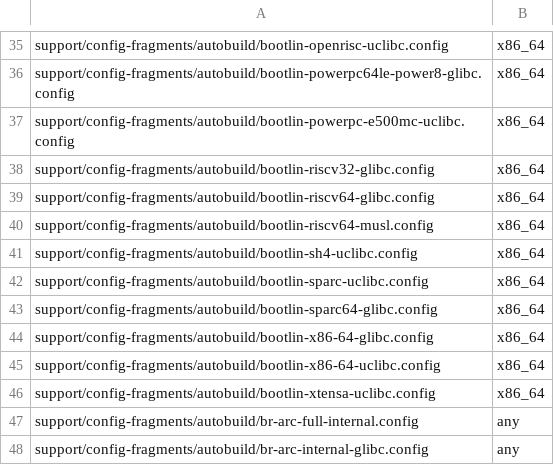
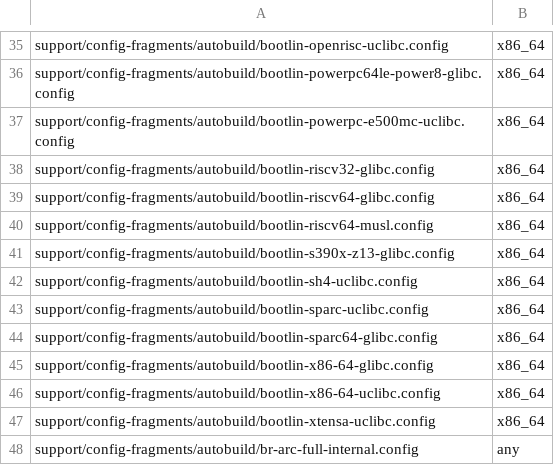
Before and after one commit to LuckInzz/labsisop-buildroot, a CSV file: support/config-fragments/autobuild/toolchain-configs.csv, drawn as a sheet; only a part is shown, gaps mark what is left out; the shorter side is filled out with more unchanged rows.

Commit message:
support/config-fragments: add a bootlin s390x toolchain
I do constantly get mails that fluent-bit fails to build for s390x.
So added this to ensure that the s390x architecture is checked as well
if I manually do:

$ ./utils/test-pkg -p fluent-bit -a

Signed-off-by: Thomas Devoogdt <thomas.devoogdt@gmail.com>
Signed-off-by: Peter Korsgaard <peter@korsgaard.com>

```diff
--- a/support/config-fragments/autobuild/toolchain-configs.csv
+++ b/support/config-fragments/autobuild/toolchain-configs.csv
@@ -40,2 +40,3 @@ support/config-fragments/autobuild/bootlin-riscv64-glibc.config,x86_64
 support/config-fragments/autobuild/bootlin-riscv64-musl.config,x86_64
+support/config-fragments/autobuild/bootlin-s390x-z13-glibc.config,x86_64
 support/config-fragments/autobuild/bootlin-sh4-uclibc.config,x86_64
```
Also changed, not shown: 1 other file.
